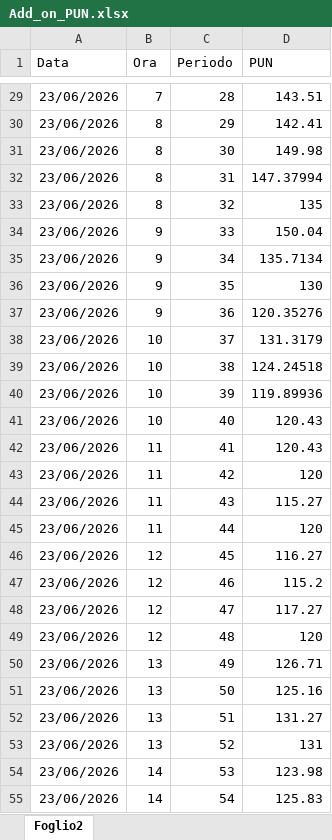
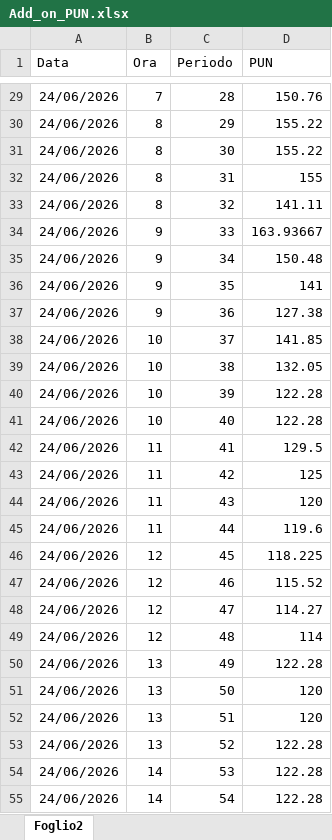
Before and after one commit to faberBI/Forecast_PUN, an Excel workbook: dati_input/Add_on_PUN.xlsx, sheet Foglio2, drawn as a sheet; only a part is shown, gaps mark what is left out; values as stored, in another font and other column widths than the file's, no borders; charts and pictures not drawn; the diff covers the shown part only; the diff names each change by its address in the sheet, - before the commit and + after, or states it on an @@ line.

```diff
--- a/dati_input/Add_on_PUN.xlsx (sheet Foglio2)
+++ b/dati_input/Add_on_PUN.xlsx (sheet Foglio2)
-A29:A55 (Data): 23/06/2026
+A29:A55 (Data): 24/06/2026
-D29 (PUN): 143.51
+D29 (PUN): 150.76
-D30 (PUN): 142.41
+D30 (PUN): 155.22
-D31 (PUN): 149.98
+D31 (PUN): 155.22
-D32 (PUN): 147.37994
+D32 (PUN): 155
-D33 (PUN): 135
+D33 (PUN): 141.11
-D34 (PUN): 150.04
+D34 (PUN): 163.93667
-D35 (PUN): 135.7134
+D35 (PUN): 150.48
-D36 (PUN): 130
+D36 (PUN): 141
-D37 (PUN): 120.35276
+D37 (PUN): 127.38
-D38 (PUN): 131.3179
+D38 (PUN): 141.85
-D39 (PUN): 124.24518
+D39 (PUN): 132.05
-D40 (PUN): 119.89936
+D40 (PUN): 122.28
-D41 (PUN): 120.43
+D41 (PUN): 122.28
-D42 (PUN): 120.43
+D42 (PUN): 129.5
-D43 (PUN): 120
+D43 (PUN): 125
-D44 (PUN): 115.27
+D44 (PUN): 120
-D45 (PUN): 120
+D45 (PUN): 119.6
-D46 (PUN): 116.27
+D46 (PUN): 118.225
-D47 (PUN): 115.2
+D47 (PUN): 115.52
-D48 (PUN): 117.27
+D48 (PUN): 114.27
-D49 (PUN): 120
+D49 (PUN): 114
-D50 (PUN): 126.71
+D50 (PUN): 122.28
-D51 (PUN): 125.16
+D51 (PUN): 120
-D52 (PUN): 131.27
+D52 (PUN): 120
-D53 (PUN): 131
+D53 (PUN): 122.28
-D54 (PUN): 123.98
+D54 (PUN): 122.28
-D55 (PUN): 125.83
+D55 (PUN): 122.28
```
Also changed, not shown: 138 edited cells elsewhere in this sheet.
